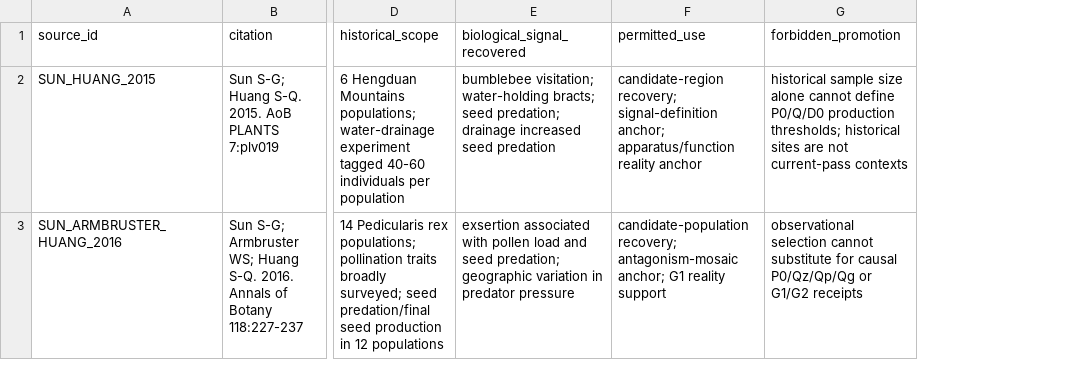
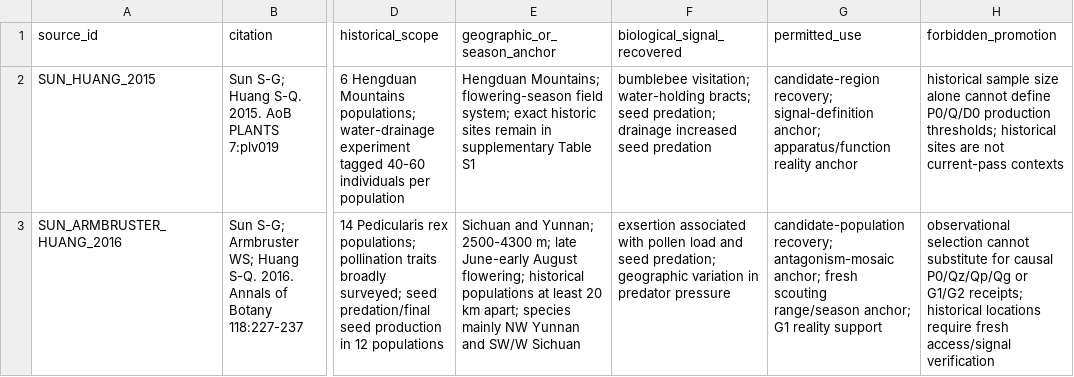
Before and after one commit to zuizui0223/slk, a CSV file: data/PEDICULARIS_HISTORICAL_CONTEXT_SOURCE_LEDGER_V1.csv, drawn as a sheet; only a part is shown, gaps mark what is left out; addresses are those after the commit; the diff names each change by its address in the sheet, - before the commit and + after, or states it on an @@ line.

Commit message:
Add geographic scouting anchors to historical context ledger

```diff
--- a/data/PEDICULARIS_HISTORICAL_CONTEXT_SOURCE_LEDGER_V1.csv
+++ b/data/PEDICULARIS_HISTORICAL_CONTEXT_SOURCE_LEDGER_V1.csv
+column E (geographic_or_season_anchor), rows 2-3: Hengduan Mountains; flowering-season field system; exact historic sites remain in supplementary Table S1 | Sichuan and Yunnan; 2500-4300 m; late June-early August flowering; historical populations at least 20 km apart; species mainly NW Yunnan and SW/W Sichuan
-G3 (permitted_use): …antagonism-mosaic anchor; G1 reality…
+G3 (permitted_use): …antagonism-mosaic anchor; fresh scouting range/season anchor; G1 reality…
-H3 (forbidden_promotion): …or G1/G2 receipts
+H3 (forbidden_promotion): …or G1/G2 receipts; historical locations require fresh access/signal verification
```
